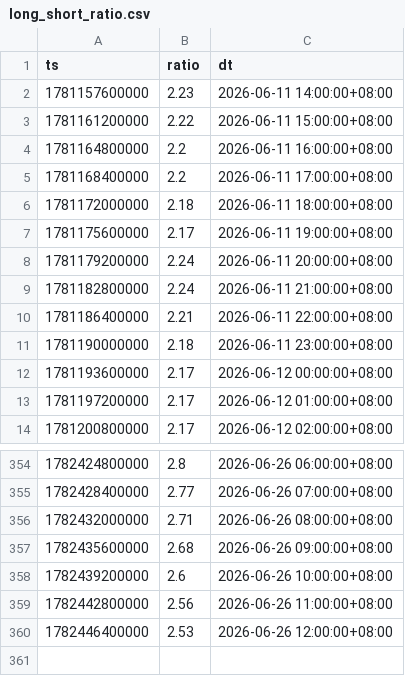
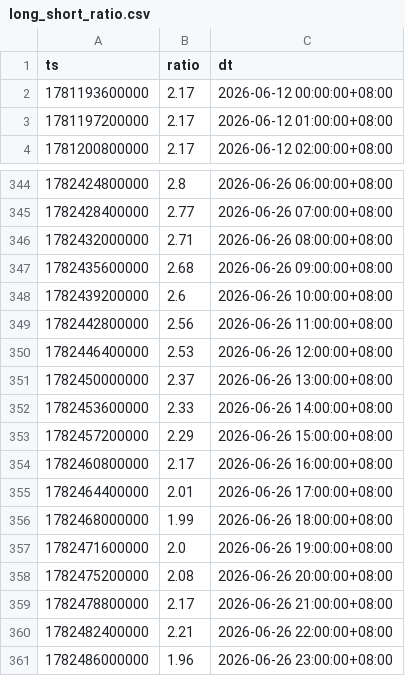
Before and after one commit to jabine9966/project, a CSV file: data/long_short_ratio.csv, drawn as a sheet; only a part is shown, gaps mark what is left out; removed rows and columns are numbered as before the commit, all else as after; the diff names each change by its address in the sheet, - before the commit and + after, or states it on an @@ line.

```diff
--- a/data/long_short_ratio.csv
+++ b/data/long_short_ratio.csv
-row 2: 1781157600000 | 2.23 | 2026-06-11 14:00:00+08:00
-row 3: 1781161200000 | 2.22 | 2026-06-11 15:00:00+08:00
-row 4: 1781164800000 | 2.2 | 2026-06-11 16:00:00+08:00
-row 5: 1781168400000 | 2.2 | 2026-06-11 17:00:00+08:00
-row 6: 1781172000000 | 2.18 | 2026-06-11 18:00:00+08:00
-row 7: 1781175600000 | 2.17 | 2026-06-11 19:00:00+08:00
-row 8: 1781179200000 | 2.24 | 2026-06-11 20:00:00+08:00
-row 9: 1781182800000 | 2.24 | 2026-06-11 21:00:00+08:00
-row 10: 1781186400000 | 2.21 | 2026-06-11 22:00:00+08:00
-row 11: 1781190000000 | 2.18 | 2026-06-11 23:00:00+08:00
+row 351: 1782450000000 | 2.37 | 2026-06-26 13:00:00+08:00
+row 352: 1782453600000 | 2.33 | 2026-06-26 14:00:00+08:00
+row 353: 1782457200000 | 2.29 | 2026-06-26 15:00:00+08:00
+row 354: 1782460800000 | 2.17 | 2026-06-26 16:00:00+08:00
+row 355: 1782464400000 | 2.01 | 2026-06-26 17:00:00+08:00
+row 356: 1782468000000 | 1.99 | 2026-06-26 18:00:00+08:00
+row 357: 1782471600000 | 2.0 | 2026-06-26 19:00:00+08:00
+row 358: 1782475200000 | 2.08 | 2026-06-26 20:00:00+08:00
+row 359: 1782478800000 | 2.17 | 2026-06-26 21:00:00+08:00
+row 360: 1782482400000 | 2.21 | 2026-06-26 22:00:00+08:00
+row 361: 1782486000000 | 1.96 | 2026-06-26 23:00:00+08:00
```
Also changed, not shown: data/ohlcv_15m.csv, data/ohlcv_1h.csv, 13 other files.
